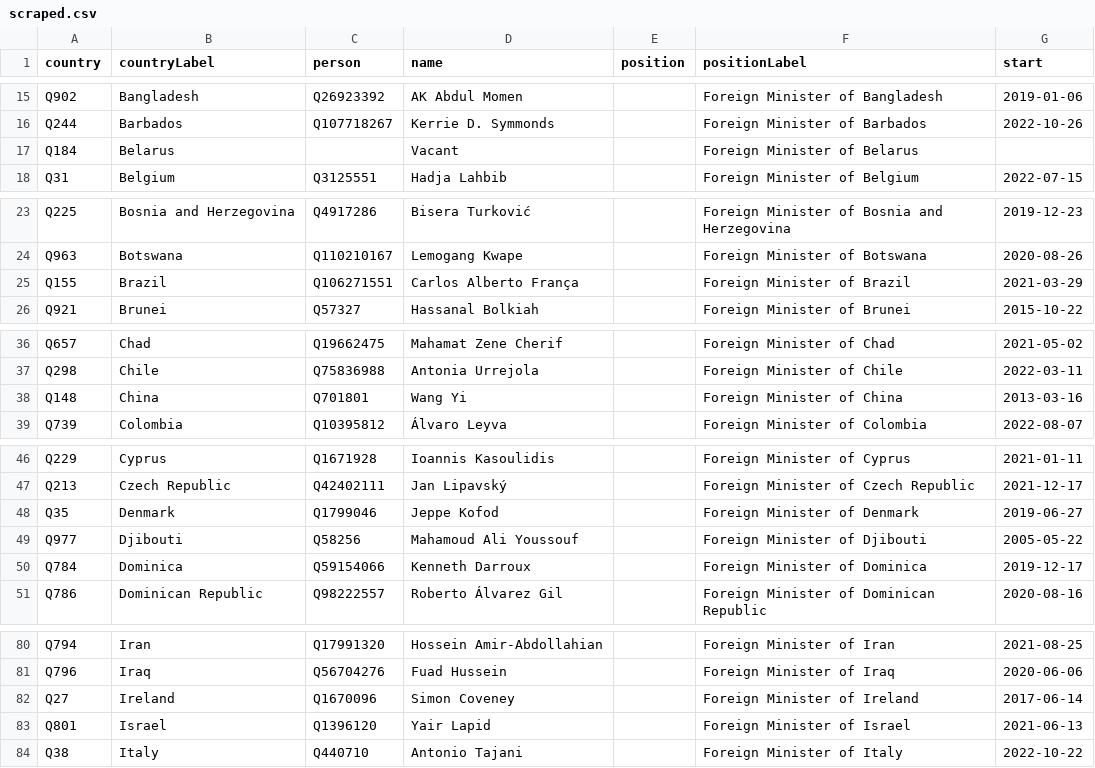
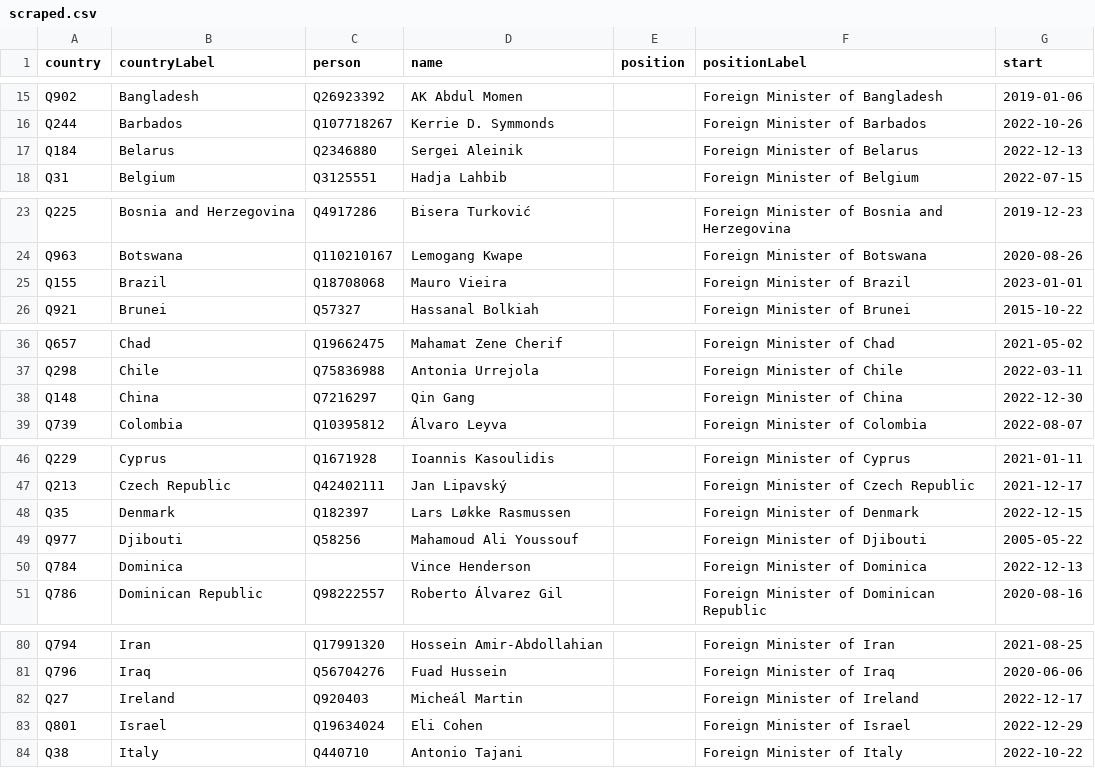
Before and after one commit to every-politician-scrapers/world, a CSV file: sources/foreign/scraped.csv, drawn as a sheet; only a part is shown, gaps mark what is left out; the diff covers the shown part only.

Commit message:
Compare external sources to Wikidata

```diff
--- a/sources/foreign/scraped.csv
+++ b/sources/foreign/scraped.csv
@@ -16,3 +16,3 @@ Q902,Bangladesh,Q26923392,AK Abdul Momen,,Foreign Minister of Bangladesh,2019-01
 Q244,Barbados,Q107718267,Kerrie D. Symmonds,,Foreign Minister of Barbados,2022-10-26
-Q184,Belarus,,Vacant,,Foreign Minister of Belarus,
+Q184,Belarus,Q2346880,Sergei Aleinik,,Foreign Minister of Belarus,2022-12-13
 Q31,Belgium,Q3125551,Hadja Lahbib,,Foreign Minister of Belgium,2022-07-15
@@ -24,3 +24,3 @@ Q225,Bosnia and Herzegovina,Q4917286,Bisera Turković,,Foreign Minister of Bosni
 Q963,Botswana,Q110210167,Lemogang Kwape,,Foreign Minister of Botswana,2020-08-26
-Q155,Brazil,Q106271551,Carlos Alberto França,,Foreign Minister of Brazil,2021-03-29
+Q155,Brazil,Q18708068,Mauro Vieira,,Foreign Minister of Brazil,2023-01-01
 Q921,Brunei,Q57327,Hassanal Bolkiah,,Foreign Minister of Brunei,2015-10-22
@@ -37,3 +37,3 @@ Q657,Chad,Q19662475,Mahamat Zene Cherif,,Foreign Minister of Chad,2021-05-02
 Q298,Chile,Q75836988,Antonia Urrejola,,Foreign Minister of Chile,2022-03-11
-Q148,China,Q701801,Wang Yi,,Foreign Minister of China,2013-03-16
+Q148,China,Q7216297,Qin Gang,,Foreign Minister of China,2022-12-30
 Q739,Colombia,Q10395812,Álvaro Leyva,,Foreign Minister of Colombia,2022-08-07
@@ -47,5 +47,5 @@ Q229,Cyprus,Q1671928,Ioannis Kasoulidis,,Foreign Minister of Cyprus,2021-01-11
 Q213,Czech Republic,Q42402111,Jan Lipavský,,Foreign Minister of Czech Republic,2021-12-17
-Q35,Denmark,Q1799046,Jeppe Kofod,,Foreign Minister of Denmark,2019-06-27
+Q35,Denmark,Q182397,Lars Løkke Rasmussen,,Foreign Minister of Denmark,2022-12-15
 Q977,Djibouti,Q58256,Mahamoud Ali Youssouf,,Foreign Minister of Djibouti,2005-05-22
-Q784,Dominica,Q59154066,Kenneth Darroux,,Foreign Minister of Dominica,2019-12-17
+Q784,Dominica,,Vince Henderson,,Foreign Minister of Dominica,2022-12-13
 Q786,Dominican Republic,Q98222557,Roberto Álvarez Gil,,Foreign Minister of Dominican Republic,2020-08-16
@@ -81,4 +81,4 @@ Q794,Iran,Q17991320,Hossein Amir-Abdollahian,,Foreign Minister of Iran,2021-08-2
 Q796,Iraq,Q56704276,Fuad Hussein,,Foreign Minister of Iraq,2020-06-06
-Q27,Ireland,Q1670096,Simon Coveney,,Foreign Minister of Ireland,2017-06-14
-Q801,Israel,Q1396120,Yair Lapid,,Foreign Minister of Israel,2021-06-13
+Q27,Ireland,Q920403,Micheál Martin,,Foreign Minister of Ireland,2022-12-17
+Q801,Israel,Q19634024,Eli Cohen,,Foreign Minister of Israel,2022-12-29
 Q38,Italy,Q440710,Antonio Tajani,,Foreign Minister of Italy,2022-10-22
```
Also changed, not shown: 8 edited cells elsewhere in this file, 6 other files.
